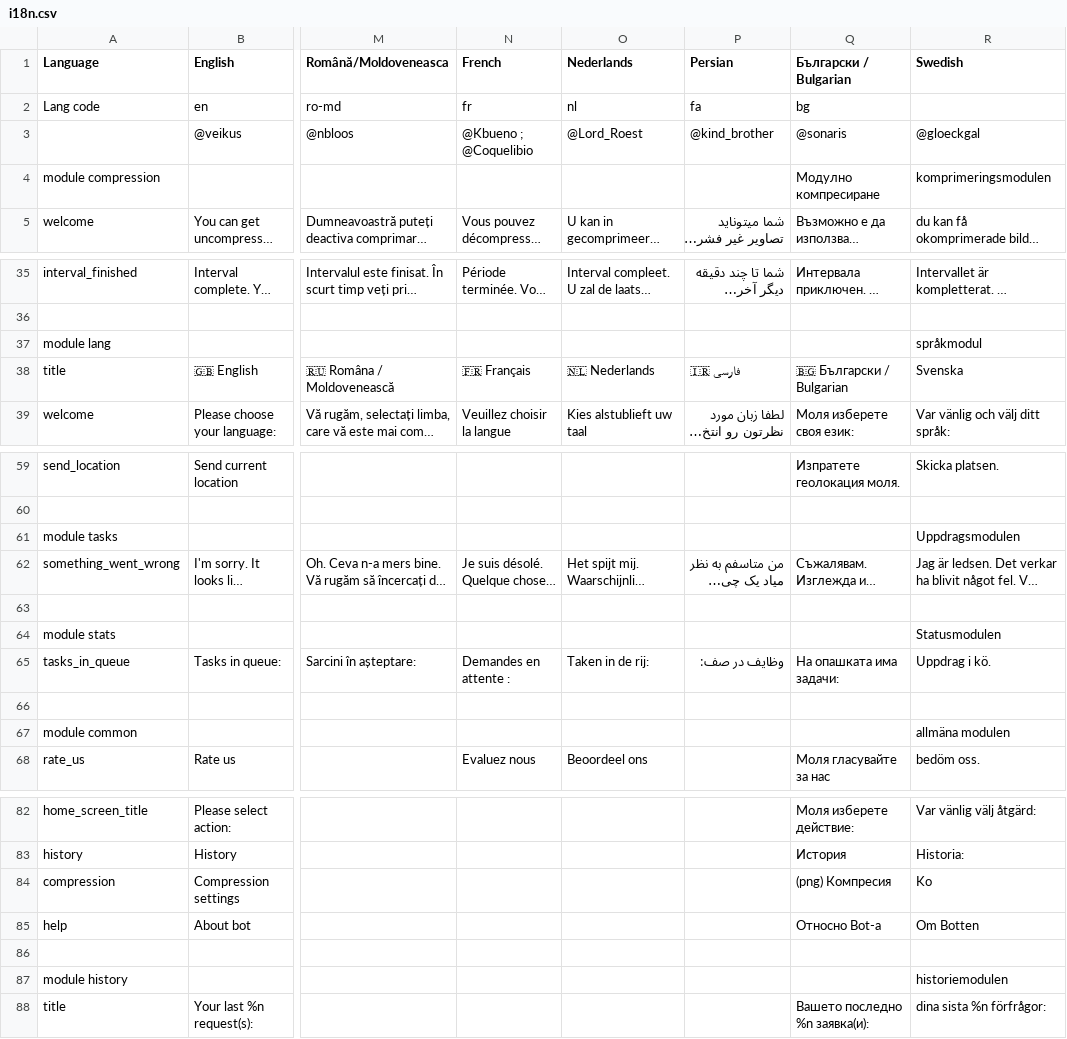
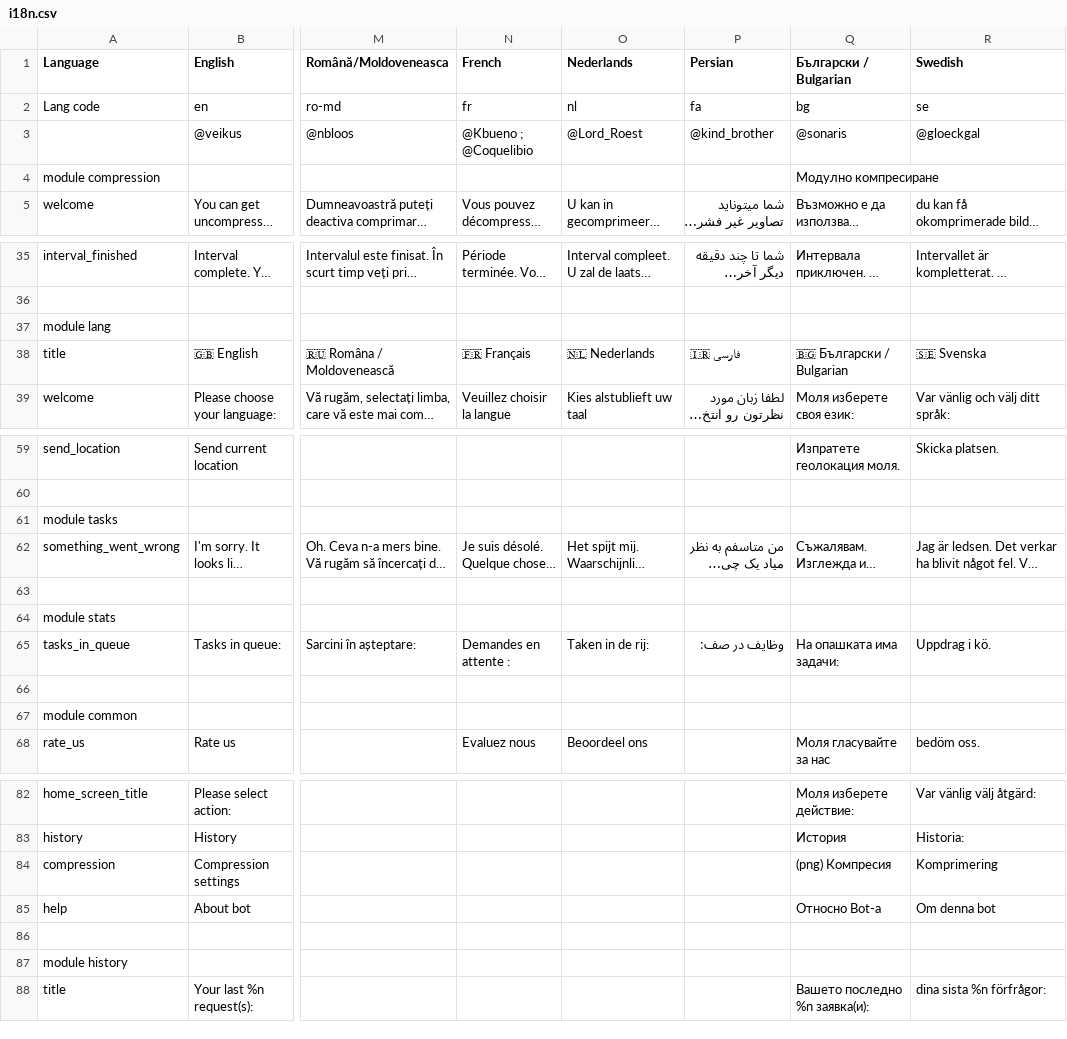
Before and after one commit to veikus/ingresshelper, a CSV file: i18n/i18n.csv, drawn as a sheet; only a part is shown, gaps mark what is left out; long unchanged cells end in …; the diff covers the shown part only; the diff names each change by its address in the sheet, - before the commit and + after, or states it on an @@ line.

```diff
--- a/i18n/i18n.csv
+++ b/i18n/i18n.csv
-R2 (Swedish): (empty)
+R2 (Swedish): se
-R4 (Swedish): komprimeringsmodulen
+R4 (Swedish): (empty)
-R37 (Swedish): språkmodul
+R37 (Swedish): (empty)
-R38 (Swedish): Svenska
+R38 (Swedish): 🇸🇪 Svenska
-R61 (Swedish): Uppdragsmodulen
+R61 (Swedish): (empty)
-R64 (Swedish): Statusmodulen
+R64 (Swedish): (empty)
-R67 (Swedish): allmäna modulen
+R67 (Swedish): (empty)
-R84 (Swedish): Ko
+R84 (Swedish): Komprimering
-R85 (Swedish): Om Botten
+R85 (Swedish): Om denna bot
-R87 (Swedish): historiemodulen
+R87 (Swedish): (empty)
```
Also changed, not shown: 4 edited cells elsewhere in this file, 1 other file.
